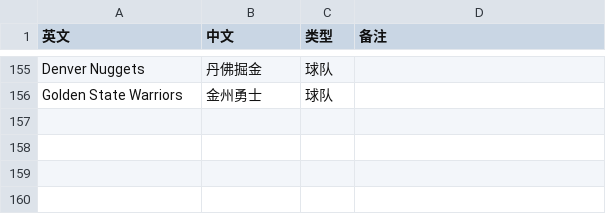
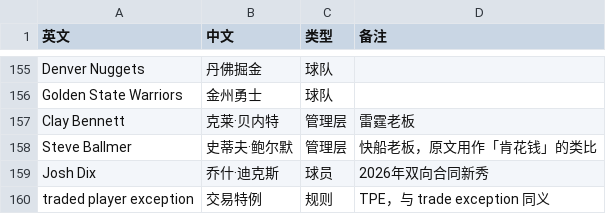
Before and after one commit to Russell-H-0/BlueAlliance-Translation, a CSV file: glossary.csv, drawn as a sheet; only a part is shown, gaps mark what is left out.

```diff
--- a/glossary.csv
+++ b/glossary.csv
@@ -156 +156,5 @@ Denver Nuggets,丹佛掘金,球队,
 Golden State Warriors,金州勇士,球队,
+Clay Bennett,克莱·贝内特,管理层,雷霆老板
+Steve Ballmer,史蒂夫·鲍尔默,管理层,快船老板，原文用作「肯花钱」的类比
+Josh Dix,乔什·迪克斯,球员,2026年双向合同新秀
+traded player exception,交易特例,规则,TPE，与 trade exception 同义
```
Also changed, not shown: 3 other files.
